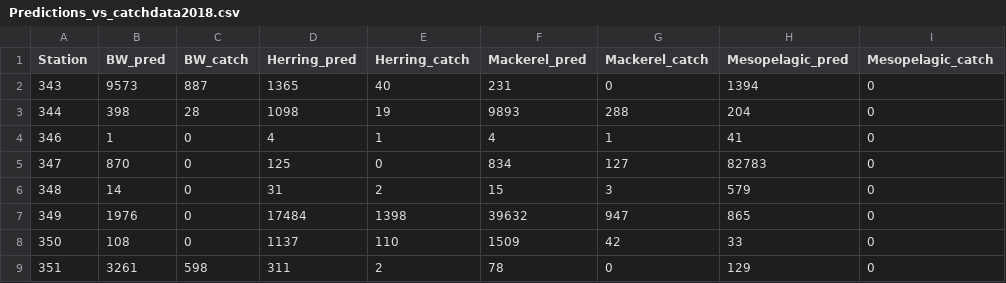
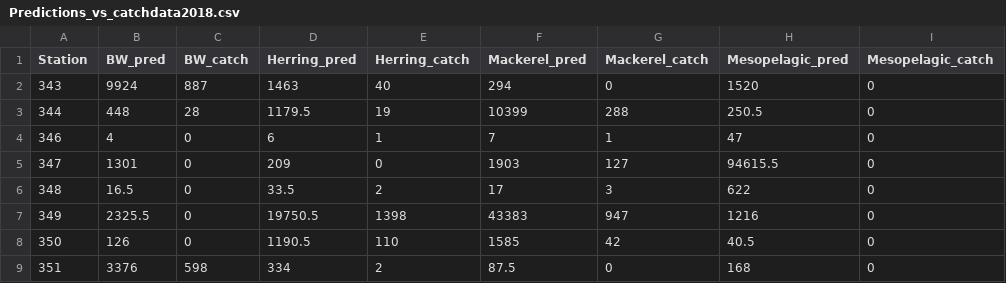
Before and after one commit to nilsolav/DeepVision, a CSV file: Predictions_vs_catchdata2018.csv, drawn as a sheet; only a part is shown; the diff covers the shown part only.

```diff
--- a/Predictions_vs_catchdata2018.csv
+++ b/Predictions_vs_catchdata2018.csv
@@ -1,9 +1,9 @@
 Station;BW_pred;BW_catch;Herring_pred;Herring_catch;Mackerel_pred;Mackerel_catch;Mesopelagic_pred;Mesopelagic_catch
-343;9573;887;1365;40;231;0;1394;0
-344;398;28;1098;19;9893;288;204;0
-346;1;0;4;1;4;1;41;0
-347;870;0;125;0;834;127;82783;0
-348;14;0;31;2;15;3;579;0
-349;1976;0;17484;1398;39632;947;865;0
-350;108;0;1137;110;1509;42;33;0
-351;3261;598;311;2;78;0;129;0
+343;9924;887;1463;40;294;0;1520;0
+344;448;28;1179.5;19;10399;288;250.5;0
+346;4;0;6;1;7;1;47;0
+347;1301;0;209;0;1903;127;94615.5;0
+348;16.5;0;33.5;2;17;3;622;0
+349;2325.5;0;19750.5;1398;43383;947;1216;0
+350;126;0;1190.5;110;1585;42;40.5;0
+351;3376;598;334;2;87.5;0;168;0
```
Also changed, not shown: 48 edited cells elsewhere in this file, 1 other file.
